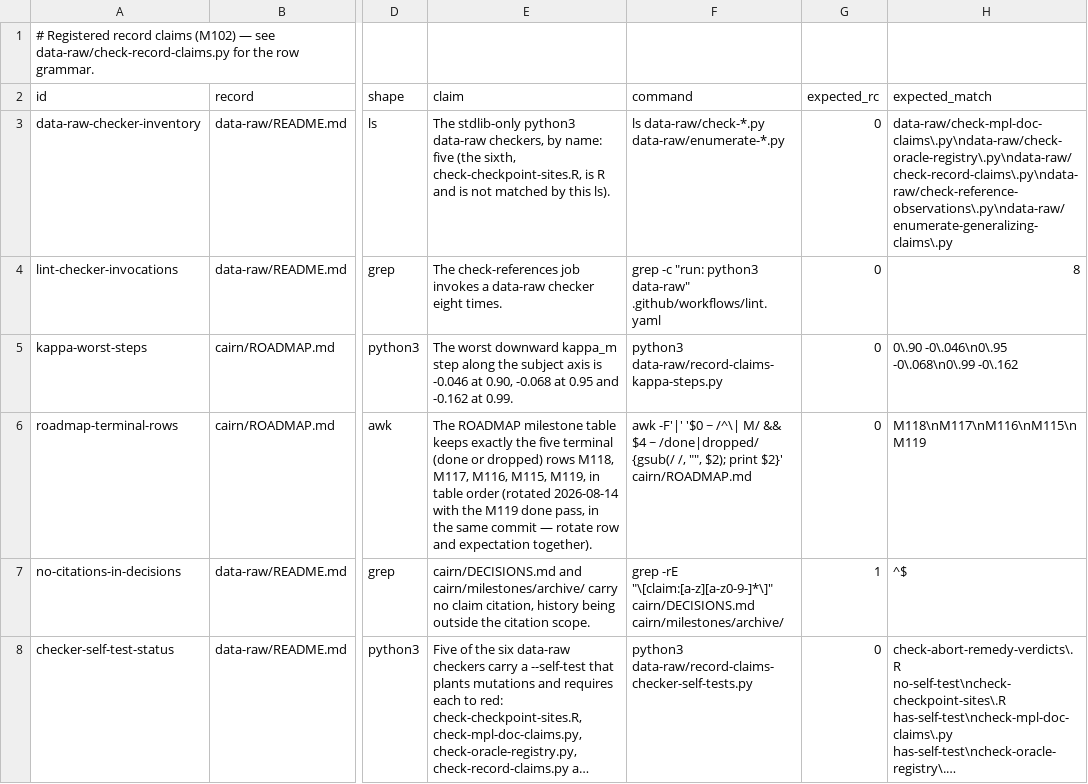
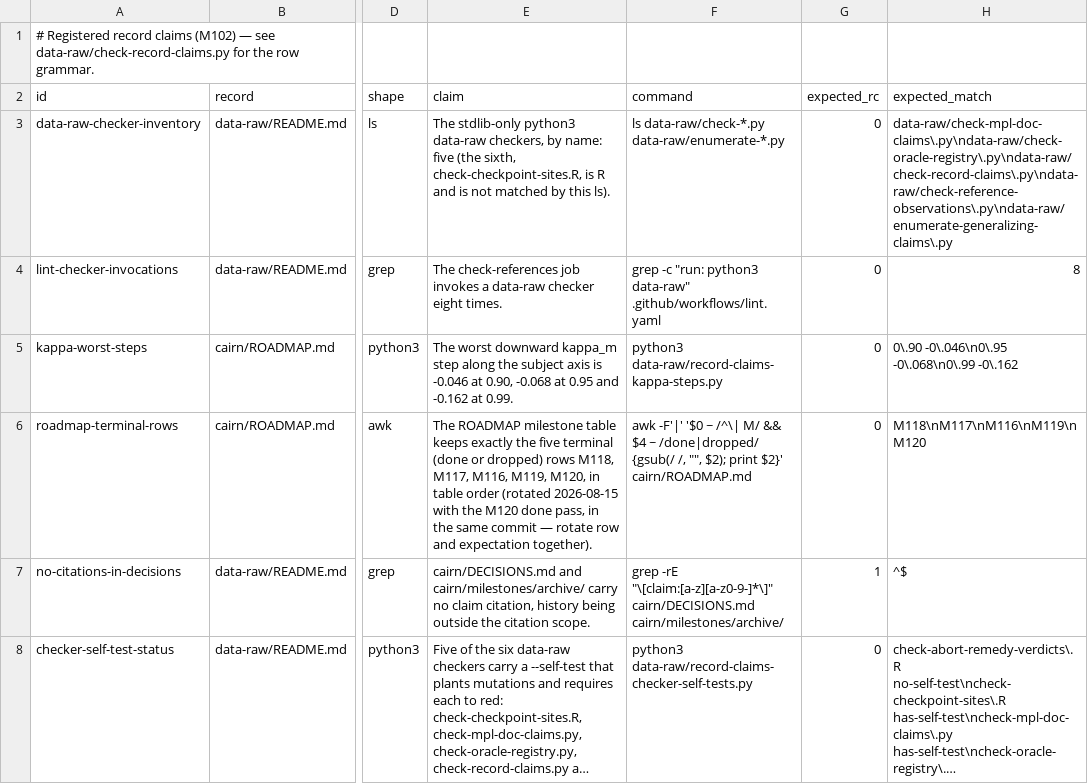
Before and after one commit to jmgirard/intraclass, a TSV file: data-raw/record-claims.tsv, drawn as a sheet; only a part is shown, gaps mark what is left out; long unchanged cells end in …; the diff names each change by its address in the sheet, - before the commit and + after, or states it on an @@ line.

```diff
--- a/data-raw/record-claims.tsv
+++ b/data-raw/record-claims.tsv
-E6 (claim): …M117, M116, M115, M119, in table order (rotated 2026-08-14 with the M119 done pass,…
+E6 (claim): …M117, M116, M119, M120, in table order (rotated 2026-08-15 with the M120 done pass,…
-H6 (expected_match): M118\nM117\nM116\nM115\nM119
+H6 (expected_match): M118\nM117\nM116\nM119\nM120
```
Also changed, not shown: 4 other files.
